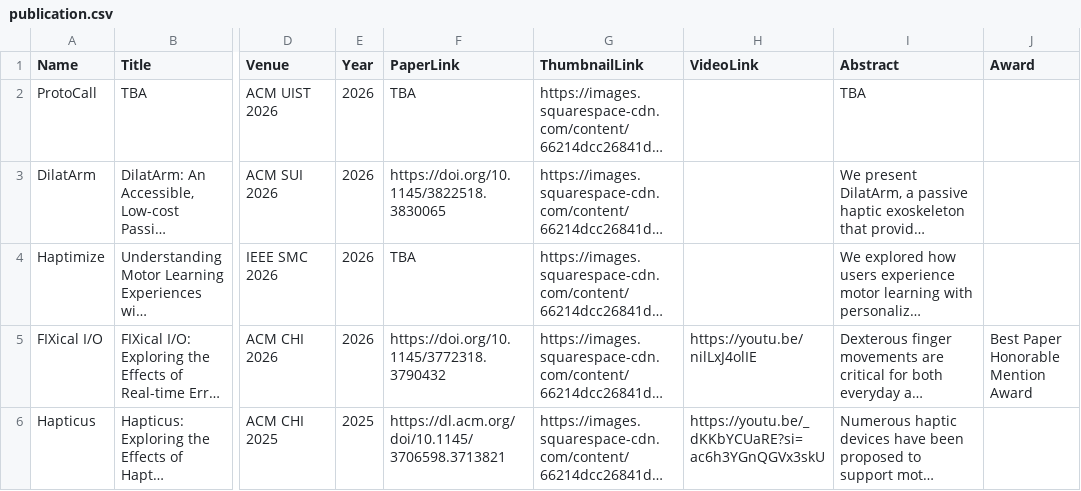
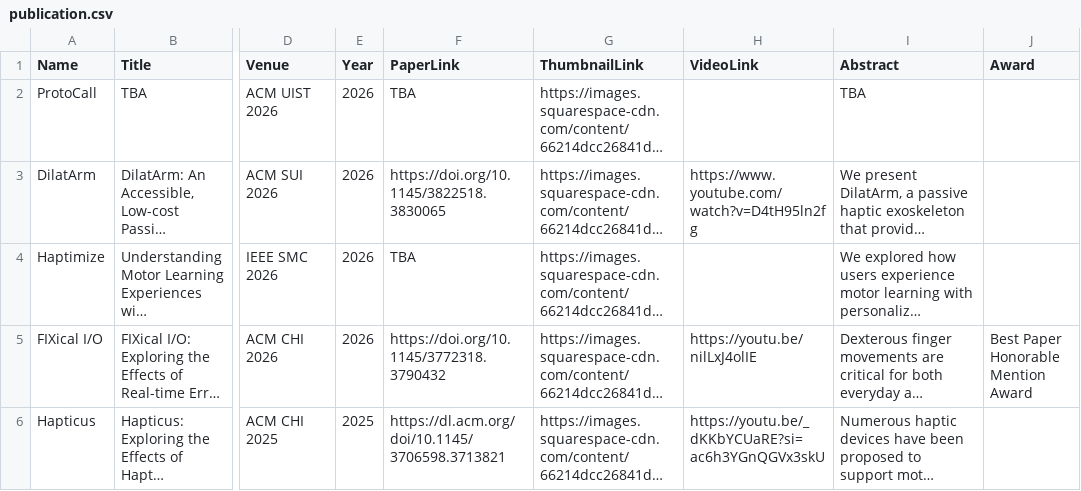
Before and after one commit to umdemd/pubdata, a CSV file: publication.csv, drawn as a sheet; only a part is shown, gaps mark what is left out; long unchanged cells end in …; the diff names each change by its address in the sheet, - before the commit and + after, or states it on an @@ line.

```diff
--- a/publication.csv
+++ b/publication.csv
-H3 (VideoLink): (empty)
+H3 (VideoLink): https://www.youtube.com/watch?v=D4tH95ln2fg
```
Also changed, not shown: miscpub.csv, 2 other files.
